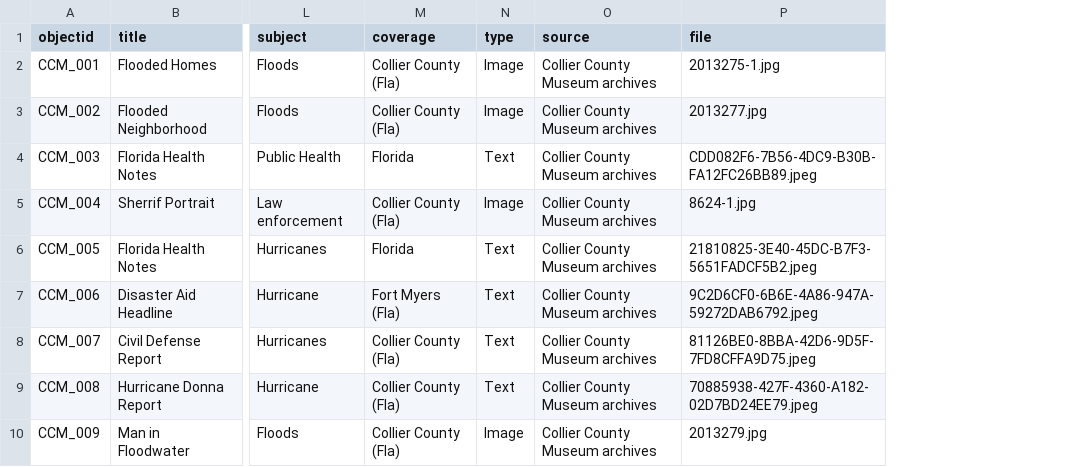
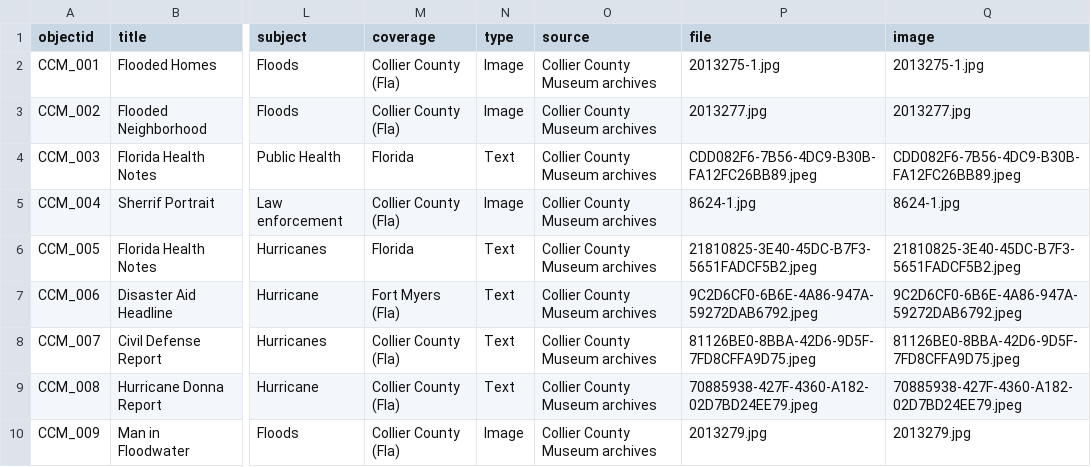
Before and after one commit to lukemcq7/Collection-Builder-Project, a CSV file: _data/metadata.csv, drawn as a sheet; only a part is shown, gaps mark what is left out; the diff names each change by its address in the sheet, - before the commit and + after, or states it on an @@ line.

Commit message:
Update metadata.csv

```diff
--- a/_data/metadata.csv
+++ b/_data/metadata.csv
+column Q (image), rows 2-10: 2013275-1.jpg | 2013277.jpg | CDD082F6-7B56-4DC9-B30B-FA12FC26BB89.jpeg | 8624-1.jpg | 21810825-3E40-45DC-B7F3-5651FADCF5B2.jpeg | 9C2D6CF0-6B6E-4A86-947A-59272DAB6792.jpeg | 81126BE0-8BBA-42D6-9D5F-7FD8CFFA9D75.jpeg | 70885938-427F-4360-A182-02D7BD24EE79.jpeg | 2013279.jpg
```
